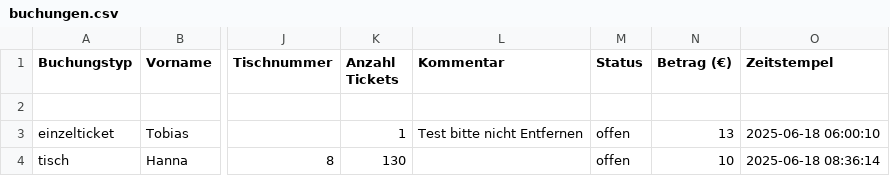
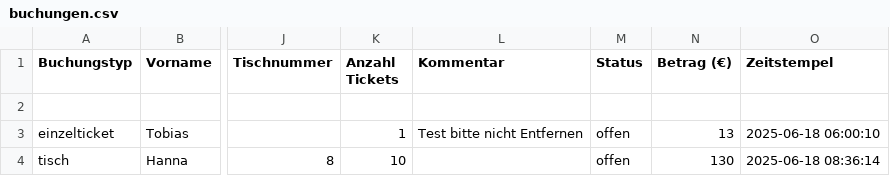
Before and after one commit to tob1404/buchungssystem, a CSV file: data/buchungen.csv, drawn as a sheet; only a part is shown, gaps mark what is left out; the diff names each change by its address in the sheet, - before the commit and + after, or states it on an @@ line.

Commit message:
Update buchungen.csv

```diff
--- a/data/buchungen.csv
+++ b/data/buchungen.csv
-K4 (Anzahl Tickets): 130
+K4 (Anzahl Tickets): 10
-N4 (Betrag (€)): 10
+N4 (Betrag (€)): 130
```
